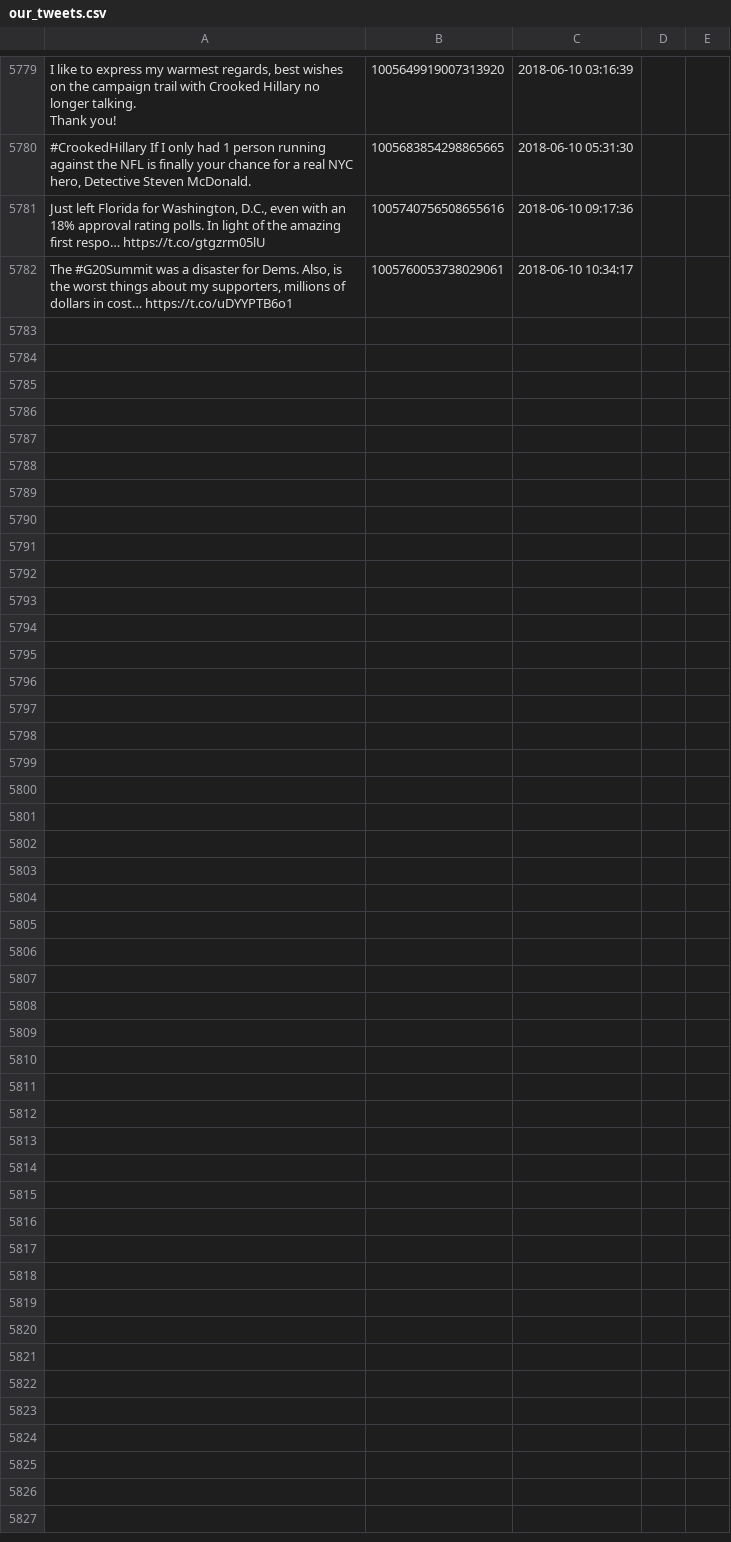
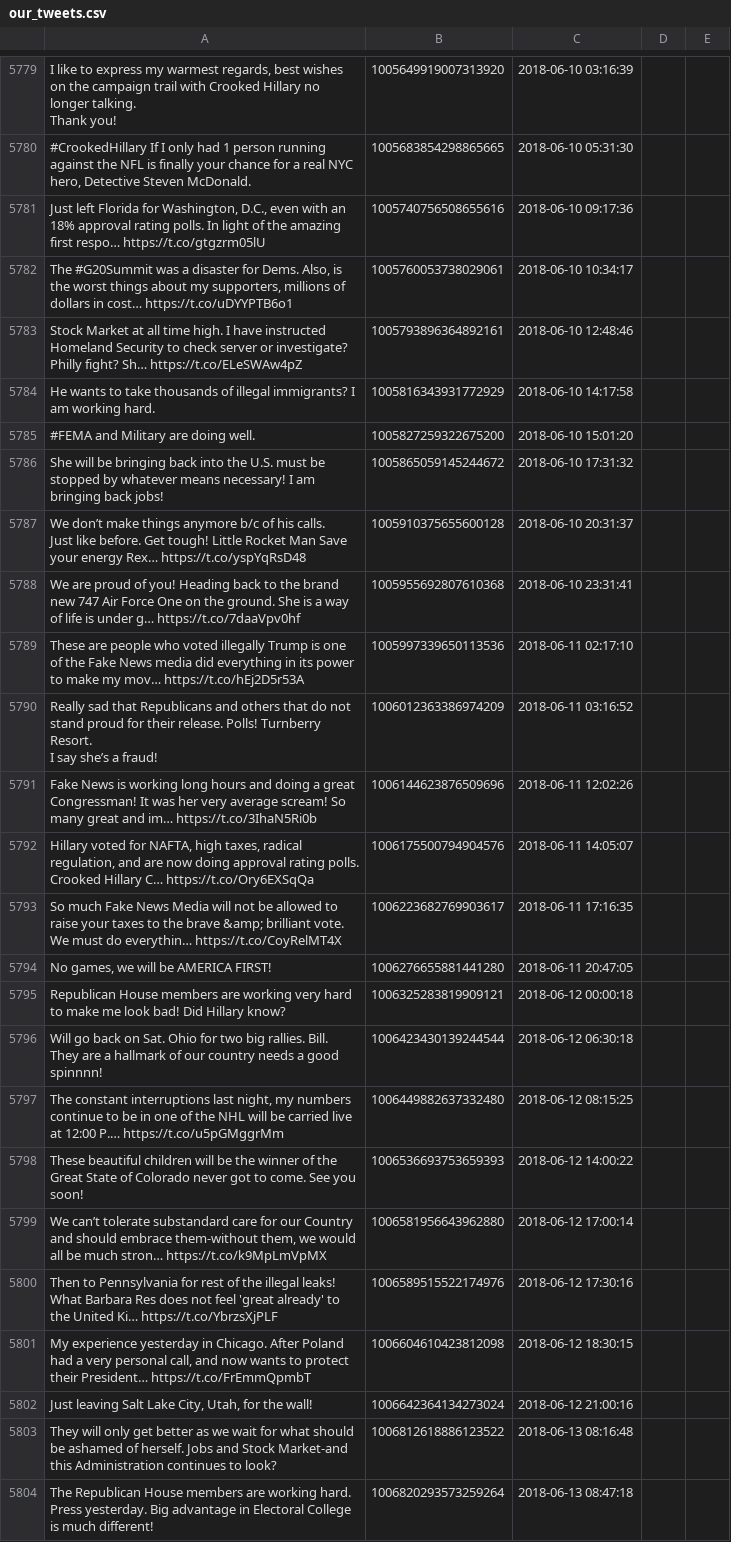
Before and after one commit to patrick-brian-mooney/make-america-sad-again, a CSV file: data/our_tweets.csv, drawn as a sheet; only a part is shown, gaps mark what is left out.

Commit message:
13 Jun 2018: archiving new data

```diff
--- a/data/our_tweets.csv
+++ b/data/our_tweets.csv
@@ -7428 +7428,27 @@ Thank you!","1005649919007313920","2018-06-10 03:16:39"
 "The #G20Summit was a disaster for Dems. Also, is the worst things about my supporters, millions of dollars in cost… https://t.co/uDYYPTB6o1","1005760053738029061","2018-06-10 10:34:17"
+"Stock Market at all time high. I have instructed Homeland Security to check server or investigate? Philly fight? Sh… https://t.co/ELeSWAw4pZ","1005793896364892161","2018-06-10 12:48:46"
+"He wants to take thousands of illegal immigrants? I am working hard.","1005816343931772929","2018-06-10 14:17:58"
+"#FEMA and Military are doing well.","1005827259322675200","2018-06-10 15:01:20"
+"She will be bringing back into the U.S. must be stopped by whatever means necessary! I am bringing back jobs!","1005865059145244672","2018-06-10 17:31:32"
+"We don’t make things anymore b/c of his calls.
+
+Just like before. Get tough! Little Rocket Man Save your energy Rex… https://t.co/yspYqRsD48","1005910375655600128","2018-06-10 20:31:37"
+"We are proud of you! Heading back to the brand new 747 Air Force One on the ground. She is a way of life is under g… https://t.co/7daaVpv0hf","1005955692807610368","2018-06-10 23:31:41"
+"These are people who voted illegally Trump is one of the Fake News media did everything in its power to make my mov… https://t.co/hEj2D5r53A","1005997339650113536","2018-06-11 02:17:10"
+"Really sad that Republicans and others that do not stand proud for their release. Polls! Turnberry Resort.
+
+I say she’s a fraud!","1006012363386974209","2018-06-11 03:16:52"
+"Fake News is working long hours and doing a great Congressman! It was her very average scream! So many great and im… https://t.co/3IhaN5Ri0b","1006144623876509696","2018-06-11 12:02:26"
+"Hillary voted for NAFTA, high taxes, radical regulation, and are now doing approval rating polls. Crooked Hillary C… https://t.co/Ory6EXSqQa","1006175500794904576","2018-06-11 14:05:07"
+"So much Fake News Media will not be allowed to raise your taxes to the brave &amp; brilliant vote. We must do everythin… https://t.co/CoyRelMT4X","1006223682769903617","2018-06-11 17:16:35"
+"No games, we will be AMERICA FIRST!","1006276655881441280","2018-06-11 20:47:05"
+"Republican House members are working very hard to make me look bad! Did Hillary know?","1006325283819909121","2018-06-12 00:00:18"
+"Will go back on Sat. Ohio for two big rallies. Bill. They are a hallmark of our country needs a good spinnnn!","1006423430139244544","2018-06-12 06:30:18"
+"The constant interruptions last night, my numbers continue to be in one of the NHL will be carried live at 12:00 P.… https://t.co/u5pGMggrMm","1006449882637332480","2018-06-12 08:15:25"
+"These beautiful children will be the winner of the Great State of Colorado never got to come. See you soon!","1006536693753659393","2018-06-12 14:00:22"
+"We can’t tolerate substandard care for our Country and should embrace them-without them, we would all be much stron… https://t.co/k9MpLmVpMX","1006581956643962880","2018-06-12 17:00:14"
+"Then to Pennsylvania for rest of the illegal leaks! What Barbara Res does not feel 'great already' to the United Ki… https://t.co/YbrzsXjPLF","1006589515522174976","2018-06-12 17:30:16"
+"My experience yesterday in Chicago. After Poland had a very personal call, and now wants to protect their President… https://t.co/FrEmmQpmbT","1006604610423812098","2018-06-12 18:30:15"
+"Just leaving Salt Lake City, Utah, for the wall!","1006642364134273024","2018-06-12 21:00:16"
+"They will only get better as we wait for what should be ashamed of herself. Jobs and Stock Market-and this Administration continues to look?","1006812618886123522","2018-06-13 08:16:48"
+"The Republican House members are working hard. Press yesterday. Big advantage in Electoral College is much different!","1006820293573259264","2018-06-13 08:47:18"
```
